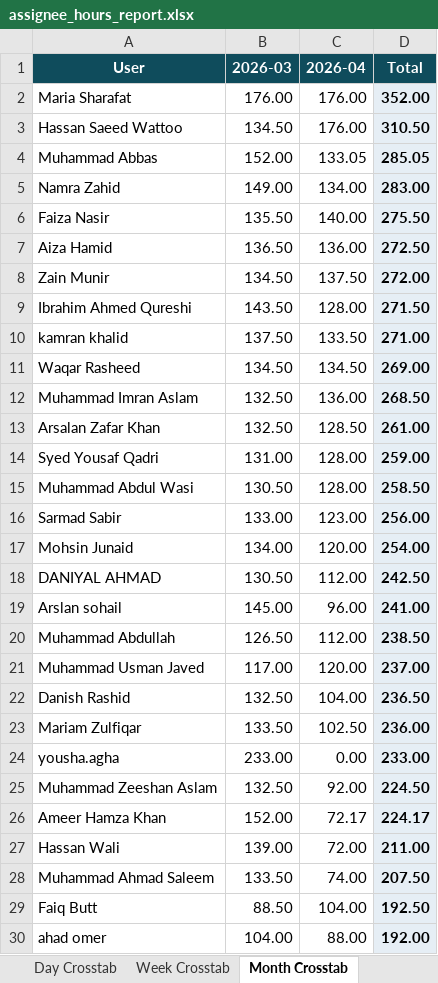
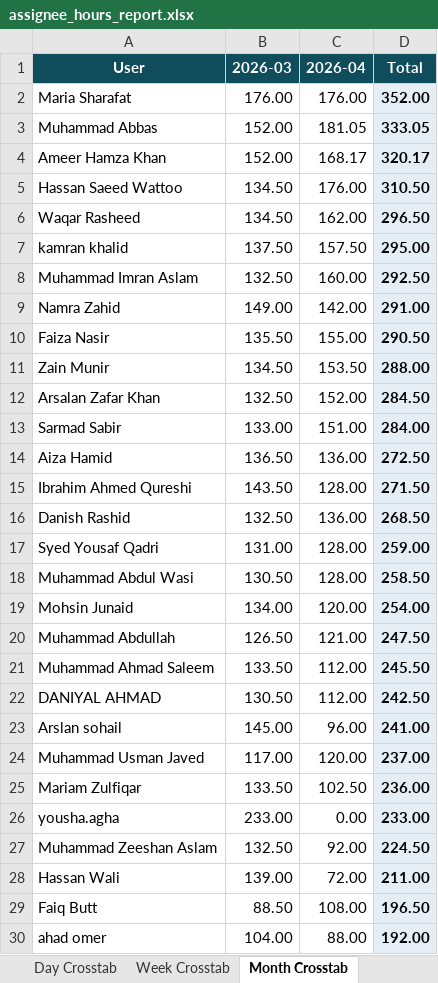
Before and after one commit to odlhassan/JIRA-SCRIPT, an Excel workbook: assignee_hours_report.xlsx, sheet Month Crosstab, drawn as a sheet; only a part is shown; values as stored, in another font and other column widths than the file's, no borders; removed rows and columns are numbered as before the commit, all else as after; the diff covers the shown part only; the diff names each change by its address in the sheet, - before the commit and + after, or states it on an @@ line.

```diff
--- a/assignee_hours_report.xlsx (sheet Month Crosstab)
+++ b/assignee_hours_report.xlsx (sheet Month Crosstab)
+row 3: Muhammad Abbas | 152.00 | 181.05 | 333.05
+row 4: Ameer Hamza Khan | 152.00 | 168.17 | 320.17
-row 4: Muhammad Abbas | 152.00 | 133.05 | 285.05
+row 6: Waqar Rasheed | 134.50 | 162.00 | 296.50
+row 7: kamran khalid | 137.50 | 157.50 | 295.00
+row 8: Muhammad Imran Aslam | 132.50 | 160.00 | 292.50
-C9 (2026-04): 134.00
+C9 (2026-04): 142.00
-D9 (Total): 283.00
+D9 (Total): 291.00
-C10 (2026-04): 140.00
+C10 (2026-04): 155.00
-D10 (Total): 275.50
+D10 (Total): 290.50
+row 11: Zain Munir | 134.50 | 153.50 | 288.00
+row 12: Arsalan Zafar Khan | 132.50 | 152.00 | 284.50
+row 13: Sarmad Sabir | 133.00 | 151.00 | 284.00
-row 8: Zain Munir | 134.50 | 137.50 | 272.00
-row 10: kamran khalid | 137.50 | 133.50 | 271.00
-row 11: Waqar Rasheed | 134.50 | 134.50 | 269.00
-A16 (User): Muhammad Imran Aslam
+A16 (User): Danish Rashid
-row 13: Arsalan Zafar Khan | 132.50 | 128.50 | 261.00
-row 16: Sarmad Sabir | 133.00 | 123.00 | 256.00
+row 20: Muhammad Abdullah | 126.50 | 121.00 | 247.50
+row 21: Muhammad Ahmad Saleem | 133.50 | 112.00 | 245.50
-row 20: Muhammad Abdullah | 126.50 | 112.00 | 238.50
-row 22: Danish Rashid | 132.50 | 104.00 | 236.50
-row 26: Ameer Hamza Khan | 152.00 | 72.17 | 224.17
-row 28: Muhammad Ahmad Saleem | 133.50 | 74.00 | 207.50
-C29 (2026-04): 104.00
+C29 (2026-04): 108.00
-D29 (Total): 192.50
+D29 (Total): 196.50
```
Also changed, not shown: 1 added row, 1 removed row and 6 edited cells elsewhere in this sheet, sheet Day Crosstab, sheet AssigneeHours, sheet Week Crosstab, rlt_leave_report.xlsx, rnd_data_story_dataset.xlsx, 18 other files.
